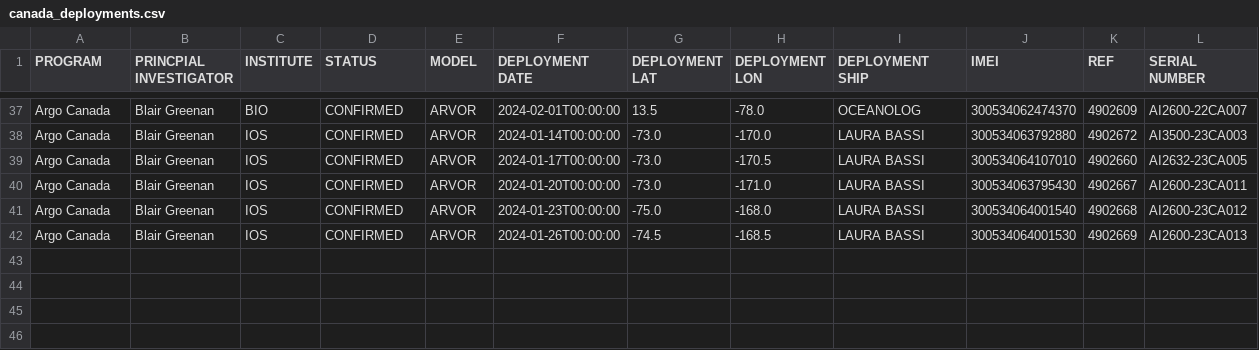
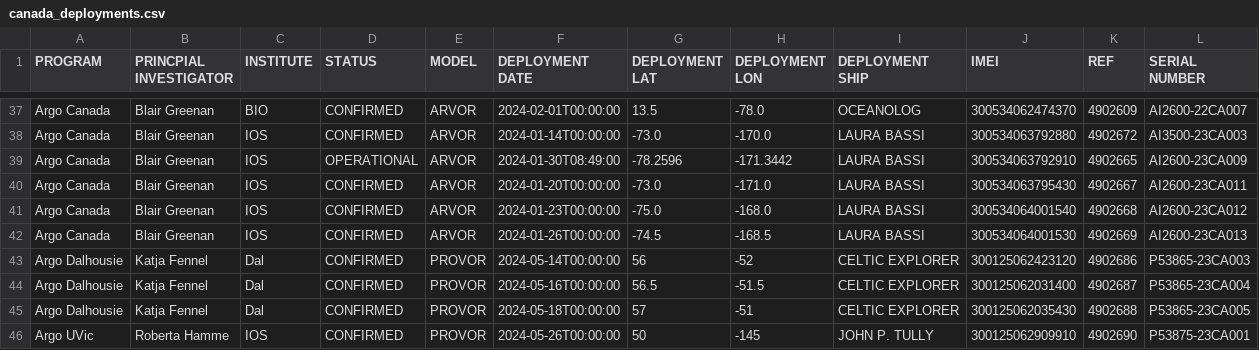
Before and after one commit to ArgoCanada/blog, a CSV file: deployment/canada_deployments.csv, drawn as a sheet; only a part is shown, gaps mark what is left out.

Commit message:
Ross Sea + Dal + UVic PROVORs

```diff
--- a/deployment/canada_deployments.csv
+++ b/deployment/canada_deployments.csv
@@ -38,3 +38,3 @@ Argo Canada,Blair Greenan,BIO,CONFIRMED,ARVOR,2024-02-01T00:00:00,13.5,-78.0,OCE
 Argo Canada,Blair Greenan,IOS,CONFIRMED,ARVOR,2024-01-14T00:00:00,-73.0,-170.0,LAURA BASSI,300534063792880,4902672,AI3500-23CA003
-Argo Canada,Blair Greenan,IOS,CONFIRMED,ARVOR,2024-01-17T00:00:00,-73.0,-170.5,LAURA BASSI,300534064107010,4902660,AI2632-23CA005
+Argo Canada,Blair Greenan,IOS,OPERATIONAL,ARVOR,2024-01-30T08:49:00,-78.2596,-171.3442,LAURA BASSI,300534063792910,4902665,AI2600-23CA009
 Argo Canada,Blair Greenan,IOS,CONFIRMED,ARVOR,2024-01-20T00:00:00,-73.0,-171.0,LAURA BASSI,300534063795430,4902667,AI2600-23CA011
@@ -42 +42,5 @@ Argo Canada,Blair Greenan,IOS,CONFIRMED,ARVOR,2024-01-23T00:00:00,-75.0,-168.0,L
 Argo Canada,Blair Greenan,IOS,CONFIRMED,ARVOR,2024-01-26T00:00:00,-74.5,-168.5,LAURA BASSI,300534064001530,4902669,AI2600-23CA013
+Argo Dalhousie,Katja Fennel,Dal,CONFIRMED,PROVOR,2024-05-14T00:00:00,56,-52,CELTIC EXPLORER,300125062423120,4902686,P53865-23CA003
+Argo Dalhousie,Katja Fennel,Dal,CONFIRMED,PROVOR,2024-05-16T00:00:00,56.5,-51.5,CELTIC EXPLORER,300125062031400,4902687,P53865-23CA004
+Argo Dalhousie,Katja Fennel,Dal,CONFIRMED,PROVOR,2024-05-18T00:00:00,57,-51,CELTIC EXPLORER,300125062035430,4902688,P53865-23CA005
+Argo UVic,Roberta Hamme,IOS,CONFIRMED,PROVOR,2024-05-26T00:00:00,50,-145,JOHN P. TULLY,300125062909910,4902690,P53875-23CA001
```
Also changed, not shown: 1 other file.
